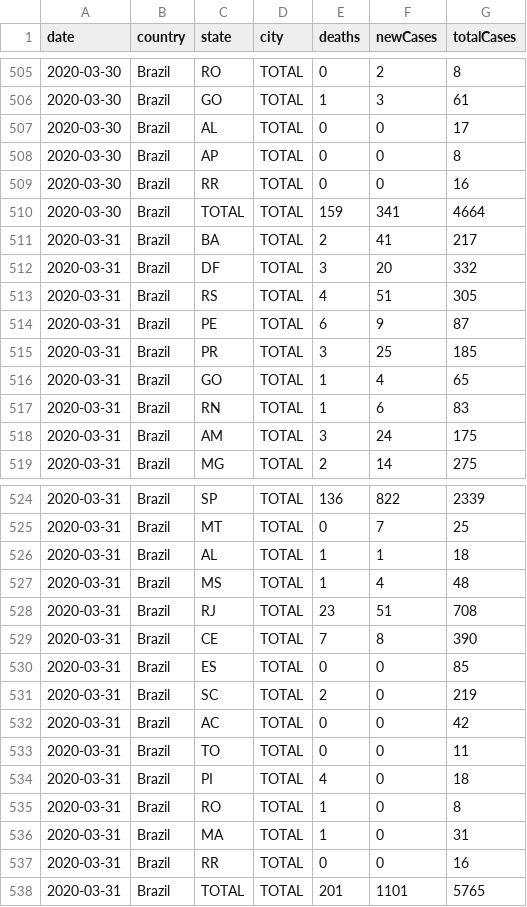
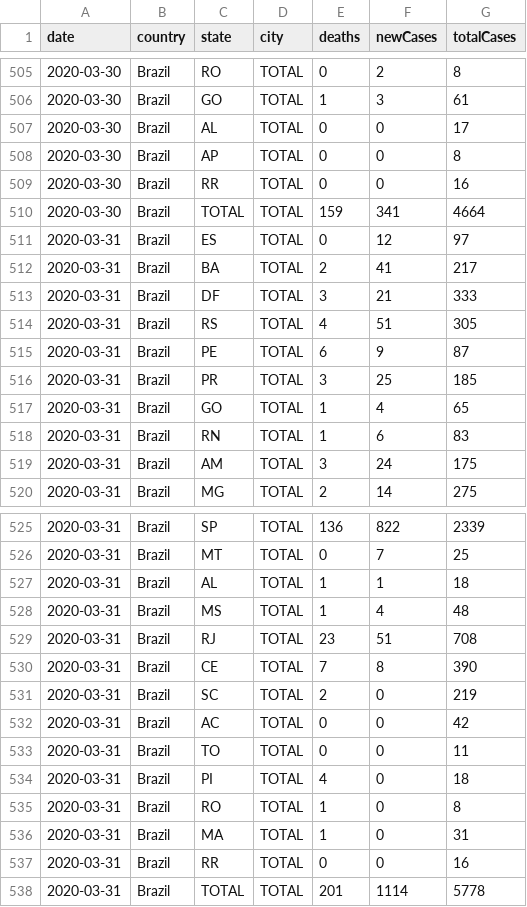
Before and after one commit to wcota/covid19br, a CSV file: cases-brazil-states.csv, drawn as a sheet; only a part is shown, gaps mark what is left out.

```diff
--- a/cases-brazil-states.csv
+++ b/cases-brazil-states.csv
@@ -510,4 +510,5 @@ date,country,state,city,deaths,newCases,totalCases
 2020-03-30,Brazil,TOTAL,TOTAL,159,341,4664
+2020-03-31,Brazil,ES,TOTAL,0,12,97
 2020-03-31,Brazil,BA,TOTAL,2,41,217
-2020-03-31,Brazil,DF,TOTAL,3,20,332
+2020-03-31,Brazil,DF,TOTAL,3,21,333
 2020-03-31,Brazil,RS,TOTAL,4,51,305
@@ -529,3 +530,2 @@ date,country,state,city,deaths,newCases,totalCases
 2020-03-31,Brazil,CE,TOTAL,7,8,390
-2020-03-31,Brazil,ES,TOTAL,0,0,85
 2020-03-31,Brazil,SC,TOTAL,2,0,219
@@ -537,2 +537,2 @@ date,country,state,city,deaths,newCases,totalCases
 2020-03-31,Brazil,RR,TOTAL,0,0,16
-2020-03-31,Brazil,TOTAL,TOTAL,201,1101,5765
+2020-03-31,Brazil,TOTAL,TOTAL,201,1114,5778
```
Also changed, not shown: cases-brazil-cities.csv, cases-brazil-total.csv, 3 other files.
